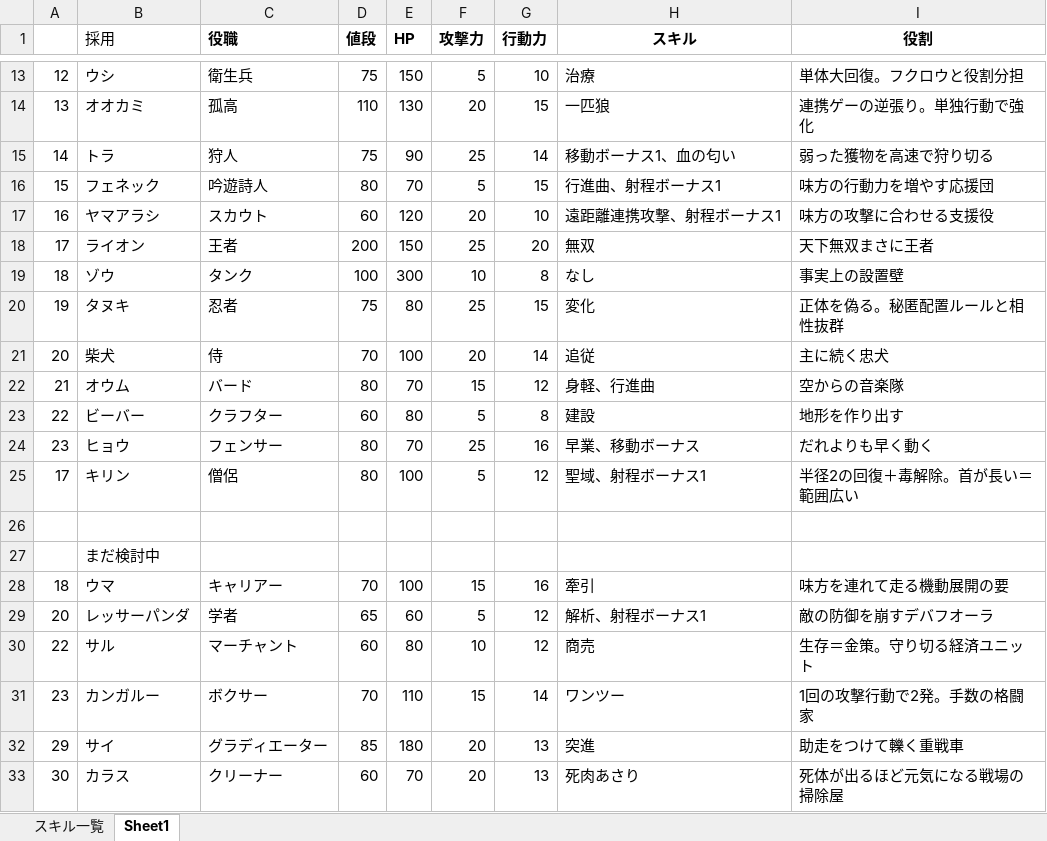
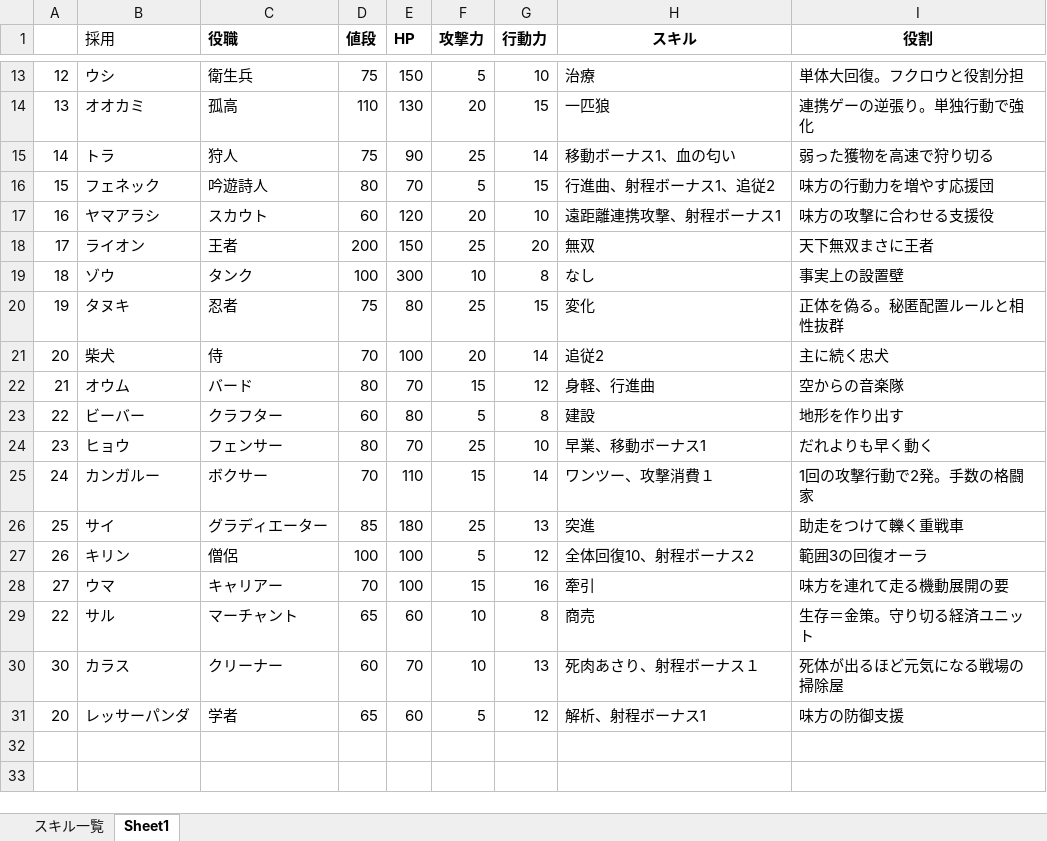
Before and after one commit to Akisame4/auto-formation-battle-encounter, an Excel workbook: AFBElist.xlsx, sheet Sheet1, drawn as a sheet; only a part is shown, gaps mark what is left out; values as stored, in another font and other column widths than the file's, no borders; removed rows and columns are numbered as before the commit, all else as after; the diff names each change by its address in the sheet, - before the commit and + after, or states it on an @@ line.

```diff
--- a/AFBElist.xlsx (sheet Sheet1)
+++ b/AFBElist.xlsx (sheet Sheet1)
-H16 (スキル): 行進曲、射程ボーナス1
+H16 (スキル): 行進曲、射程ボーナス1、追従2
-H21 (スキル): 追従
+H21 (スキル): 追従2
-G24 (行動力): 16
+G24 (行動力): 10
-H24 (スキル): 早業、移動ボーナス
+H24 (スキル): 早業、移動ボーナス1
+row 25: 24 | カンガルー | ボクサー | 70 | 110 | 15 | 14 | ワンツー、攻撃消費１ | 1回の攻撃行動で2発。手数の格闘家
+row 26: 25 | サイ | グラディエーター | 85 | 180 | 25 | 13 | 突進 | 助走をつけて轢く重戦車
-A27: 17
+A27: 26
-D27 (値段): 80
+D27 (値段): 100
-H27 (スキル): 聖域、射程ボーナス1
+H27 (スキル): 全体回復10、射程ボーナス2
-I27 (役割): 半径2の回復＋毒解除。首が長い＝範囲広い
+I27 (役割): 範囲3の回復オーラ
-row 26: (empty)
-row 27:  | まだ検討中
-A28: 18
+A28: 27
-row 29: 20 | レッサーパンダ | 学者 | 65 | 60 | 5 | 12 | 解析、射程ボーナス1 | 敵の防御を崩すデバフオーラ
-D29 (値段): 60
+D29 (値段): 65
-E29 (HP): 80
+E29 (HP): 60
-G29 (行動力): 12
+G29 (行動力): 8
-row 31: 23 | カンガルー | ボクサー | 70 | 110 | 15 | 14 | ワンツー | 1回の攻撃行動で2発。手数の格闘家
-row 32: 29 | サイ | グラディエーター | 85 | 180 | 20 | 13 | 突進 | 助走をつけて轢く重戦車
-F30 (攻撃力): 20
+F30 (攻撃力): 10
-H30 (スキル): 死肉あさり
+H30 (スキル): 死肉あさり、射程ボーナス１
+row 31: 20 | レッサーパンダ | 学者 | 65 | 60 | 5 | 12 | 解析、射程ボーナス1 | 味方の防御支援
```
Also changed, not shown: sheet スキル一覧, 3 other files.
